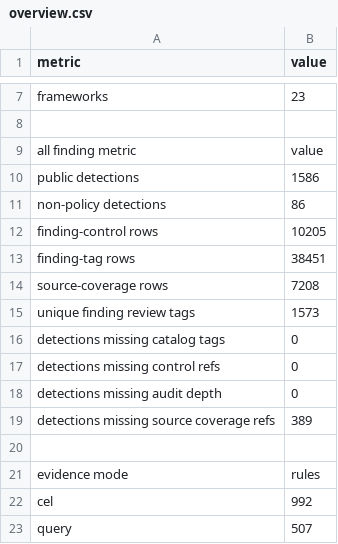
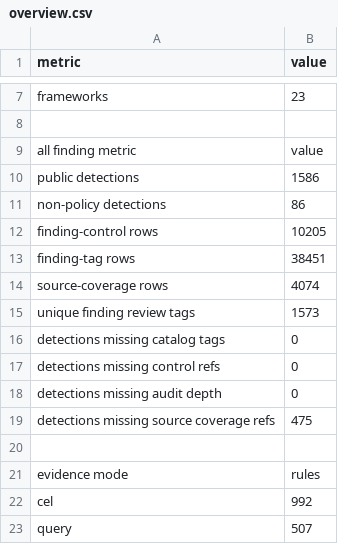
Before and after one commit to writer/cerebro, a CSV file: docs/reference/policy-compliance-mapping/overview.csv, drawn as a sheet; only a part is shown, gaps mark what is left out.

```diff
--- a/docs/reference/policy-compliance-mapping/overview.csv
+++ b/docs/reference/policy-compliance-mapping/overview.csv
@@ -13,3 +13,3 @@ finding-control rows,10205
 finding-tag rows,38451
-source-coverage rows,7208
+source-coverage rows,4074
 unique finding review tags,1573
@@ -18,3 +18,3 @@ detections missing control refs,0
 detections missing audit depth,0
-detections missing source coverage refs,389
+detections missing source coverage refs,475
 
```
Also changed, not shown: 7 other files.
